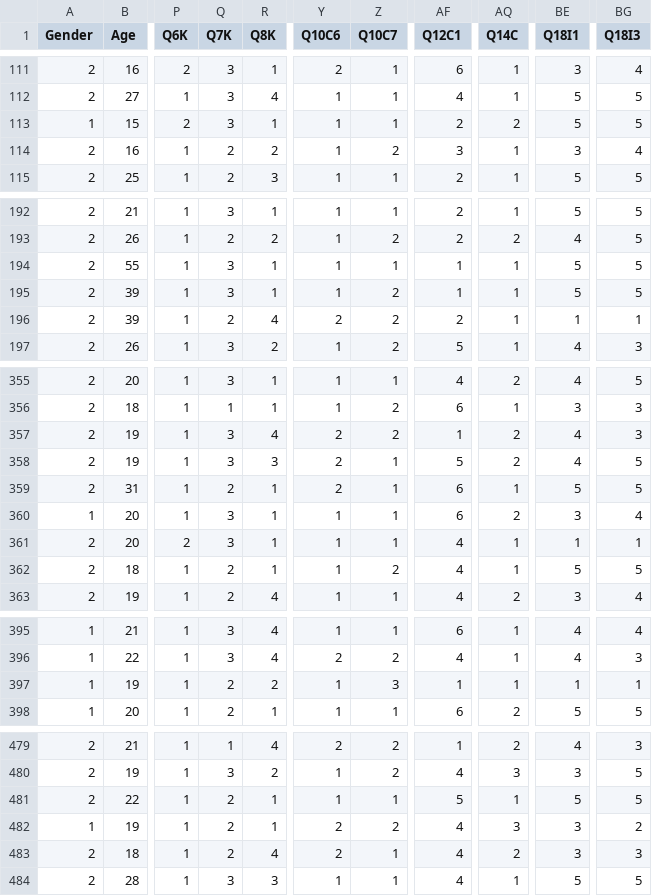
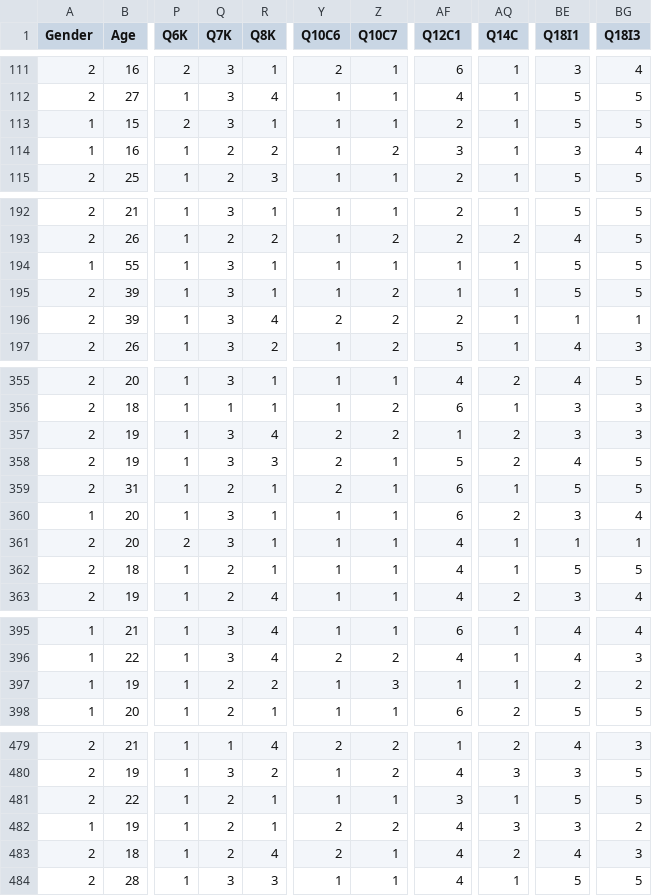
Before and after one commit to vasuchouhan27/DANA_4830, a CSV file: final.csv, drawn as a sheet; only a part is shown, gaps mark what is left out; the diff covers the shown part only; the diff names each change by its address in the sheet, - before the commit and + after, or states it on an @@ line.

```diff
--- a/final.csv
+++ b/final.csv
-AQ113 (Q14C): 2
+AQ113 (Q14C): 1
-A114 (Gender): 2
+A114 (Gender): 1
-A194 (Gender): 2
+A194 (Gender): 1
-Q196 (Q7K): 2
+Q196 (Q7K): 3
-BE357 (Q18I1): 4
+BE357 (Q18I1): 3
-Z362 (Q10C7): 2
+Z362 (Q10C7): 1
-BE397 (Q18I1): 1
+BE397 (Q18I1): 2
-BG397 (Q18I3): 1
+BG397 (Q18I3): 2
-AF481 (Q12C1): 5
+AF481 (Q12C1): 3
-BE483 (Q18I1): 3
+BE483 (Q18I1): 4
```
Also changed, not shown: 118 edited cells elsewhere in this file.
